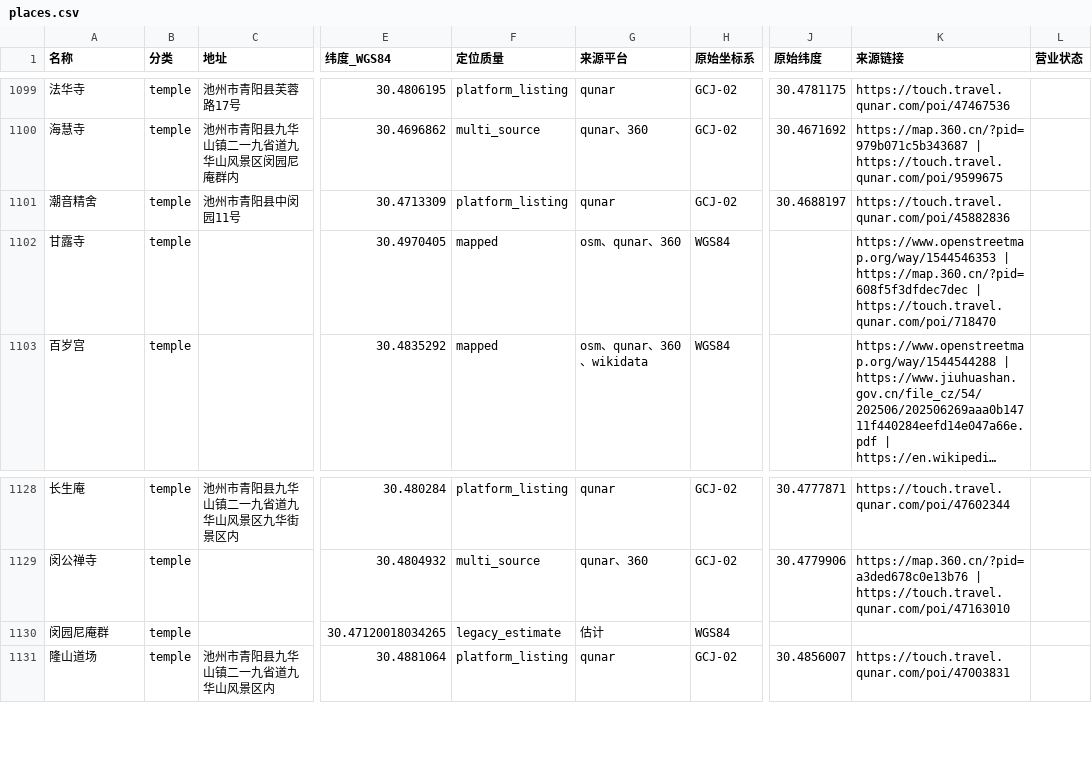
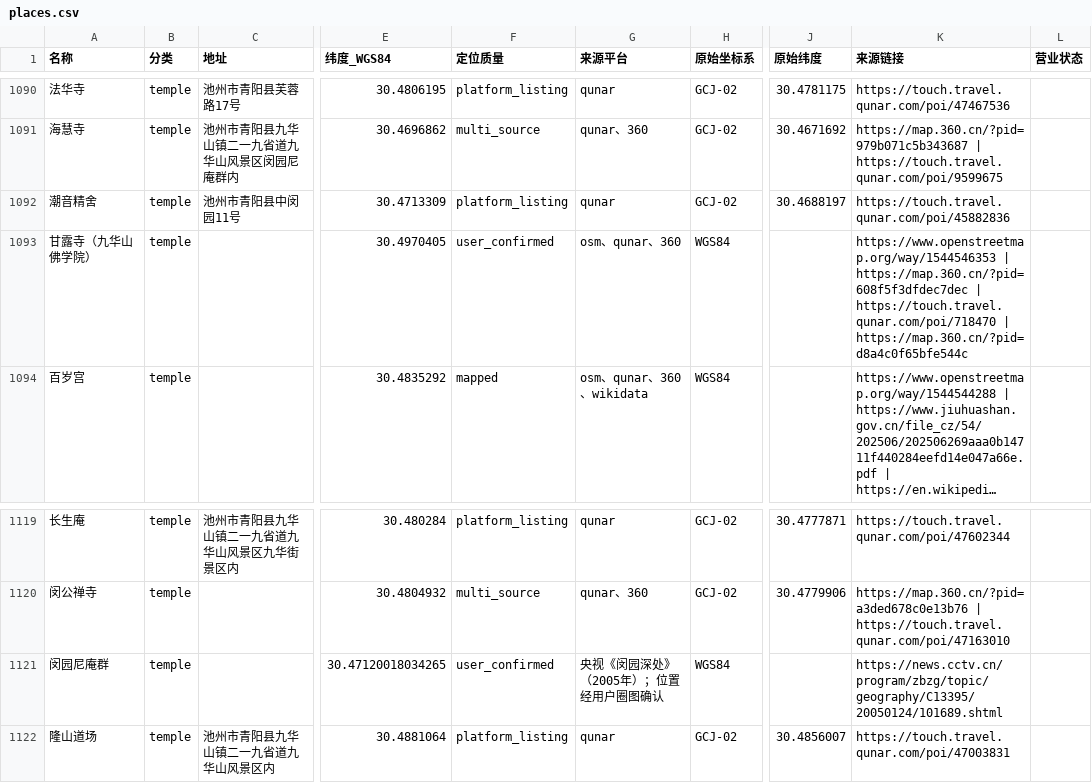
Before and after one commit to zhuzhuoran-cmd/jiuhuashan-map-preview, a CSV file: data/places.csv, drawn as a sheet; only a part is shown, gaps mark what is left out; long unchanged cells end in …; addresses are those after the commit; the diff covers the shown part only; the diff names each change by its address in the sheet, - before the commit and + after, or states it on an @@ line.

Commit message:
Complete place verification and add Sleeping Buddha photos
Source commit: 55ef8fe307266802d1569c6685d4db988ed5346f. Merge duplicate locations, remove unnecessary map points, confirm Minyuan and Guanyin Peak, and remove the pending-place layer toggle.

```diff
--- a/data/places.csv
+++ b/data/places.csv
-A1093 (名称): 甘露寺
+A1093 (名称): 甘露寺（九华山佛学院）
-F1093 (定位质量): mapped
+F1093 (定位质量): user_confirmed
-K1093 (来源链接): …| https://touch.travel.qunar.com/poi/718470
+K1093 (来源链接): …| https://touch.travel.qunar.com/poi/718470 | https://map.360.cn/?pid=d8a4c0f65bfe544c
-F1121 (定位质量): legacy_estimate
+F1121 (定位质量): user_confirmed
-G1121 (来源平台): 估计
+G1121 (来源平台): 央视《闵园深处》（2005年）；位置经用户圈图确认
-K1121 (来源链接): (empty)
+K1121 (来源链接): https://news.cctv.cn/program/zbzg/topic/geography/C13395/20050124/101689.shtml
```
Also changed, not shown: 11 removed rows and 6 edited cells elsewhere in this file, 8 other files.
